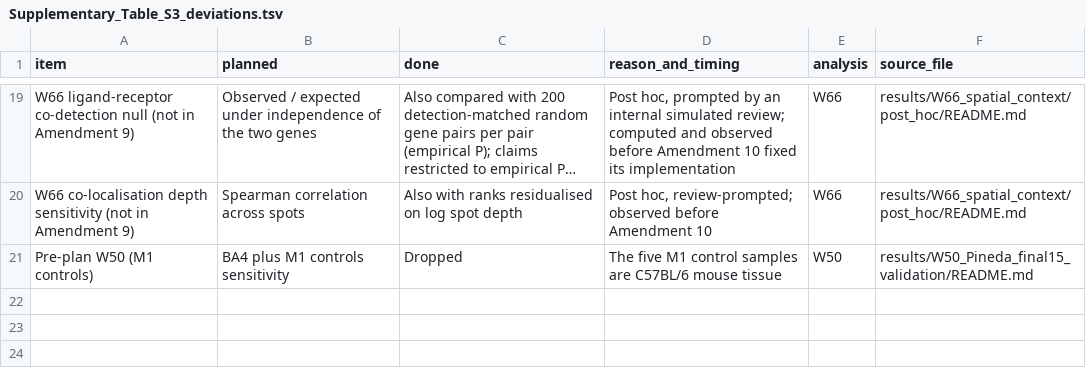
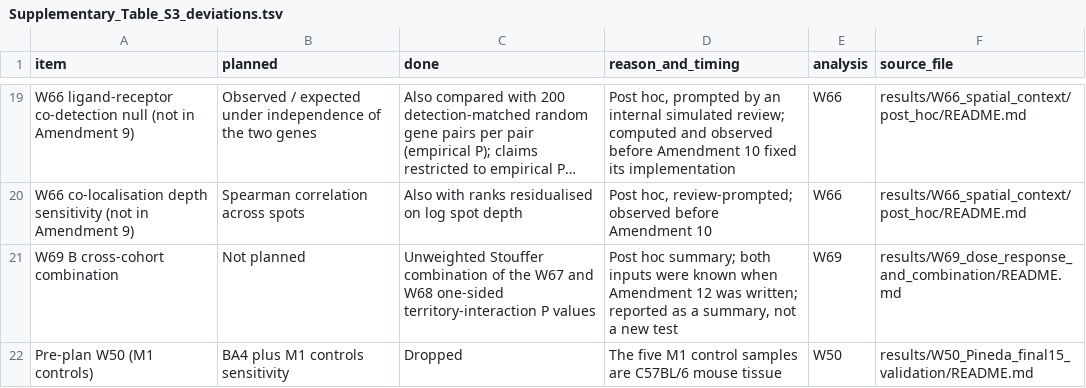
Before and after one commit to guokai8/ALS_Multicohort, a TSV file: docs/supplementary_tables/Supplementary_Table_S3_deviations.tsv, drawn as a sheet; only a part is shown, gaps mark what is left out; long unchanged cells end in …; the diff names each change by its address in the sheet, - before the commit and + after, or states it on an @@ line.

```diff
--- a/docs/supplementary_tables/Supplementary_Table_S3_deviations.tsv
+++ b/docs/supplementary_tables/Supplementary_Table_S3_deviations.tsv
+row 21: W69 B cross-cohort combination | Not planned | Unweighted Stouffer combination of the W67 and W68 one-sided territory-interaction P values | Post hoc summary; both inputs were known when Amendment 12 was written; reported as a summary, not a new test | W69 | results/W69_dose_response_and_combination/README.md
```
Also changed, not shown: docs/supplementary_tables/Supplementary_Table_S1_plan_and_amendments.tsv, docs/supplementary_tables/Supplementary_Table_S2_test_registry.tsv, 9 other files.
